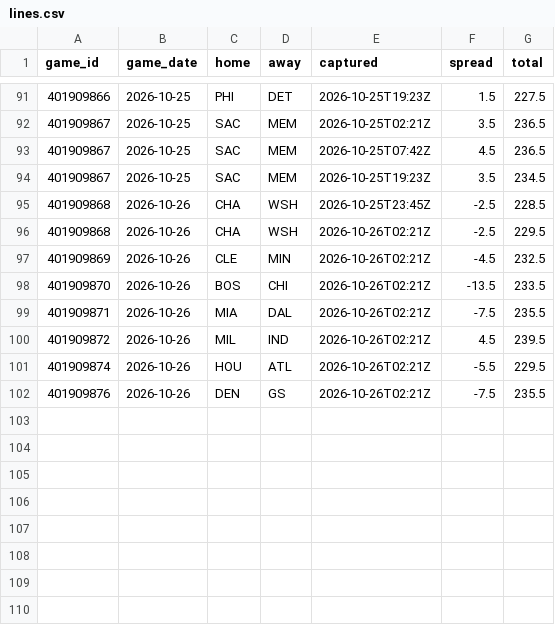
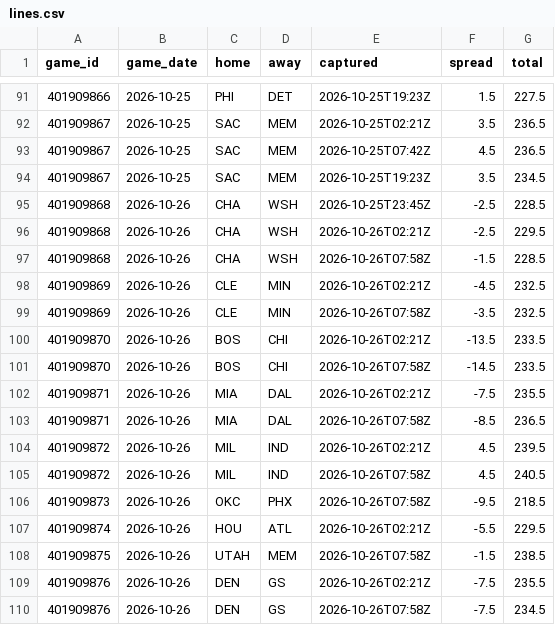
Before and after one commit to Sleepyad/nba-edge, a CSV file: data/lines.csv, drawn as a sheet; only a part is shown, gaps mark what is left out.

```diff
--- a/data/lines.csv
+++ b/data/lines.csv
@@ -96,7 +96,15 @@ game_id,game_date,home,away,captured,spread,total
 401909868,2026-10-26,CHA,WSH,2026-10-26T02:21Z,-2.5,229.5
+401909868,2026-10-26,CHA,WSH,2026-10-26T07:58Z,-1.5,228.5
 401909869,2026-10-26,CLE,MIN,2026-10-26T02:21Z,-4.5,232.5
+401909869,2026-10-26,CLE,MIN,2026-10-26T07:58Z,-3.5,232.5
 401909870,2026-10-26,BOS,CHI,2026-10-26T02:21Z,-13.5,233.5
+401909870,2026-10-26,BOS,CHI,2026-10-26T07:58Z,-14.5,233.5
 401909871,2026-10-26,MIA,DAL,2026-10-26T02:21Z,-7.5,235.5
+401909871,2026-10-26,MIA,DAL,2026-10-26T07:58Z,-8.5,236.5
 401909872,2026-10-26,MIL,IND,2026-10-26T02:21Z,4.5,239.5
+401909872,2026-10-26,MIL,IND,2026-10-26T07:58Z,4.5,240.5
+401909873,2026-10-26,OKC,PHX,2026-10-26T07:58Z,-9.5,218.5
 401909874,2026-10-26,HOU,ATL,2026-10-26T02:21Z,-5.5,229.5
+401909875,2026-10-26,UTAH,MEM,2026-10-26T07:58Z,-1.5,238.5
 401909876,2026-10-26,DEN,GS,2026-10-26T02:21Z,-7.5,235.5
+401909876,2026-10-26,DEN,GS,2026-10-26T07:58Z,-7.5,234.5
```
Also changed, not shown: data/games.csv, 6 other files.
